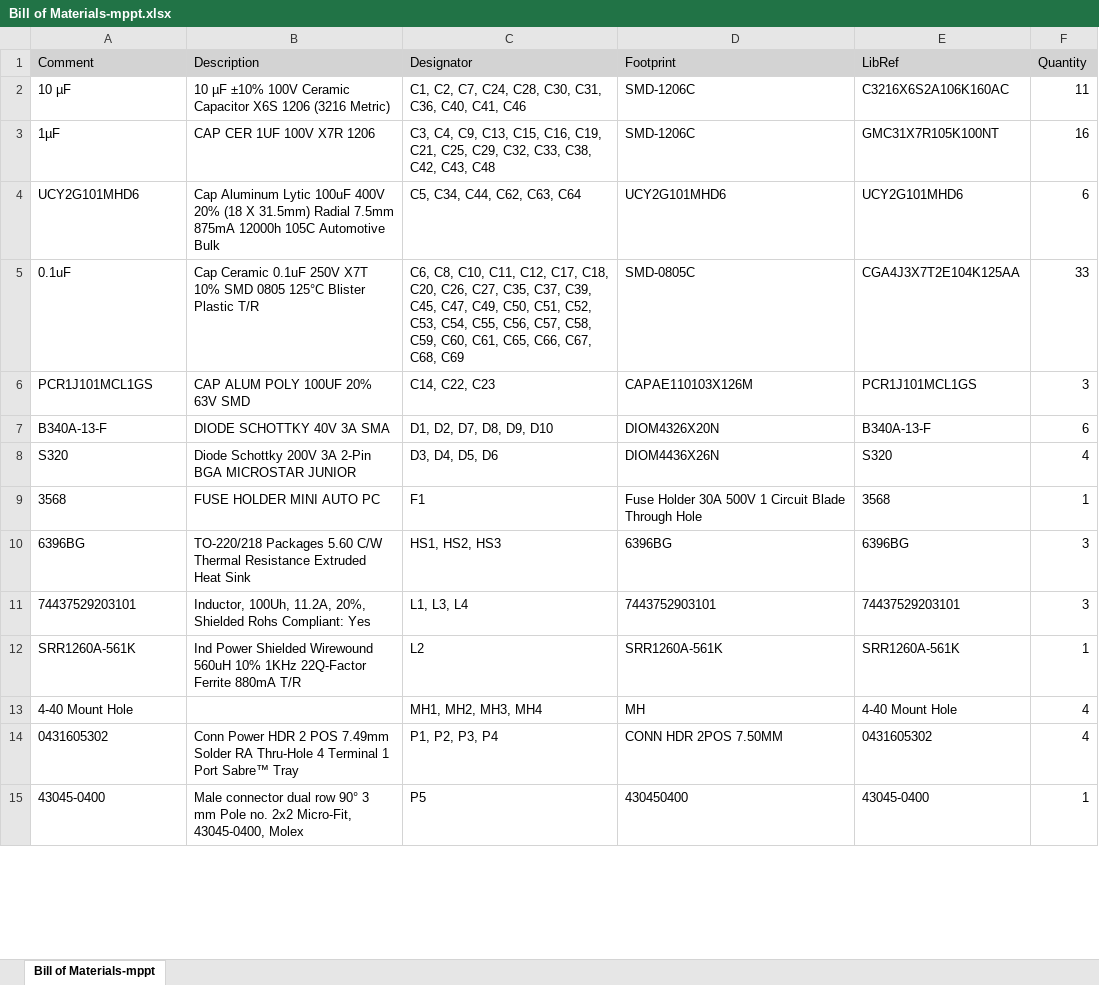
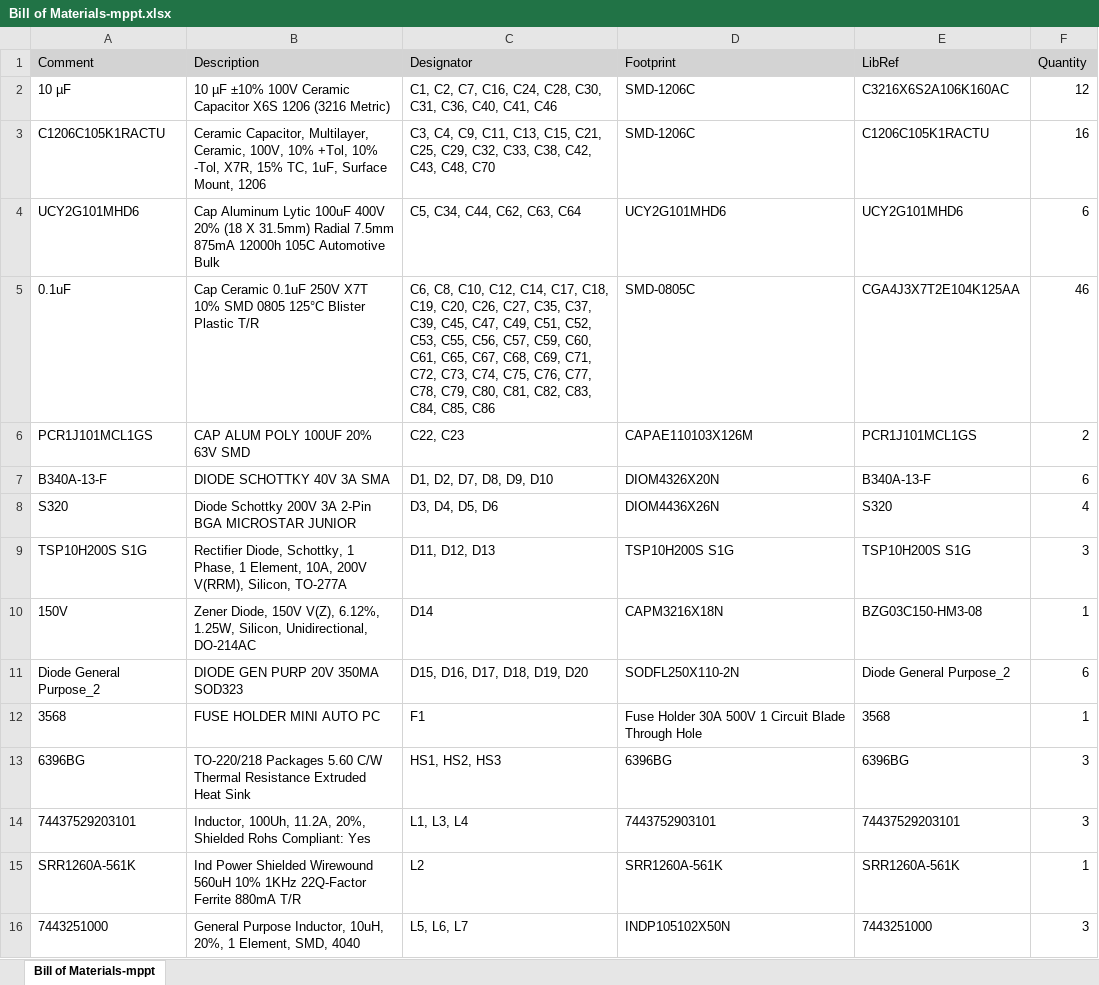
Before and after one commit to badgerloop-software/solar_car_hardware, an Excel workbook: mppt/Project Outputs for mppt/BOM/Bill of Materials-mppt.xlsx, sheet Bill of Materials-mppt, drawn as a sheet; only a part is shown; the shorter side is filled out with more unchanged rows; values as stored, in another font and other column widths than the file's, no borders; the diff covers the shown part only; the diff names each change by its address in the sheet, - before the commit and + after, or states it on an @@ line.

Commit message:
new gerber outputs

```diff
--- a/mppt/Project Outputs for mppt/BOM/Bill of Materials-mppt.xlsx (sheet Bill of Materials-mppt)
+++ b/mppt/Project Outputs for mppt/BOM/Bill of Materials-mppt.xlsx (sheet Bill of Materials-mppt)
-C2 (Designator): …C2, C7, C24, C28,…
+C2 (Designator): …C2, C7, C16, C24, C28,…
-F2 (Quantity): 11
+F2 (Quantity): 12
-A3 (Comment): 1µF
+A3 (Comment): C1206C105K1RACTU
-B3 (Description): CAP CER 1UF 100V X7R 1206
+B3 (Description): Ceramic Capacitor, Multilayer, Ceramic, 100V, 10% +Tol, 10% -Tol, X7R, 15% TC, 1uF, Surface Mount, 1206
-C3 (Designator): …C4, C9, C13, C15, C16, C19, C21, C25, C29, C32, C33, C38, C42, C43, C48
+C3 (Designator): …C4, C9, C11, C13, C15, C21, C25, C29, C32, C33, C38, C42, C43, C48, C70
-E3 (LibRef): GMC31X7R105K100NT
+E3 (LibRef): C1206C105K1RACTU
-C5 (Designator): …C8, C10, C11, C12, C17, C18, C20, C26, C27, C35, C37, C39, C45, C47, C49, C50, C51, C52, C53, C54, C55, C56, C57, C58, C59, C60, C61, C65, C66, C67, C68, C69
+C5 (Designator): …C8, C10, C12, C14, C17, C18, C19, C20, C26, C27, C35, C37, C39, C45, C47, C49, C51, C52, C53, C55, C56, C57, C59, C60, C61, C65, C67, C68, C69, C71, C72, C73, C74, C75, C76, C77, C78, C79, C80, C81, C82, C83, C84, C85, C86
-F5 (Quantity): 33
+F5 (Quantity): 46
-C6 (Designator): C14, C22, C23
+C6 (Designator): C22, C23
-F6 (Quantity): 3
+F6 (Quantity): 2
+row 9: TSP10H200S S1G | Rectifier Diode, Schottky, 1 Phase, 1 Element, 10A, 200V V(RRM), Silicon, TO-277A | D11, D12, D13 | TSP10H200S S1G | TSP10H200S S1G | 3
+row 10: 150V | Zener Diode, 150V V(Z), 6.12%, 1.25W, Silicon, Unidirectional, DO-214AC | D14 | CAPM3216X18N | BZG03C150-HM3-08 | 1
+row 11: Diode General Purpose_2 | DIODE GEN PURP 20V 350MA SOD323 | D15, D16, D17, D18, D19, D20 | SODFL250X110-2N | Diode General Purpose_2 | 6
+row 16: 7443251000 | General Purpose Inductor, 10uH, 20%, 1 Element, SMD, 4040 | L5, L6, L7 | INDP105102X50N | 7443251000 | 3
```
Also changed, not shown: 15 added rows, 6 removed rows and 24 edited cells elsewhere in this sheet, 22 other files.
